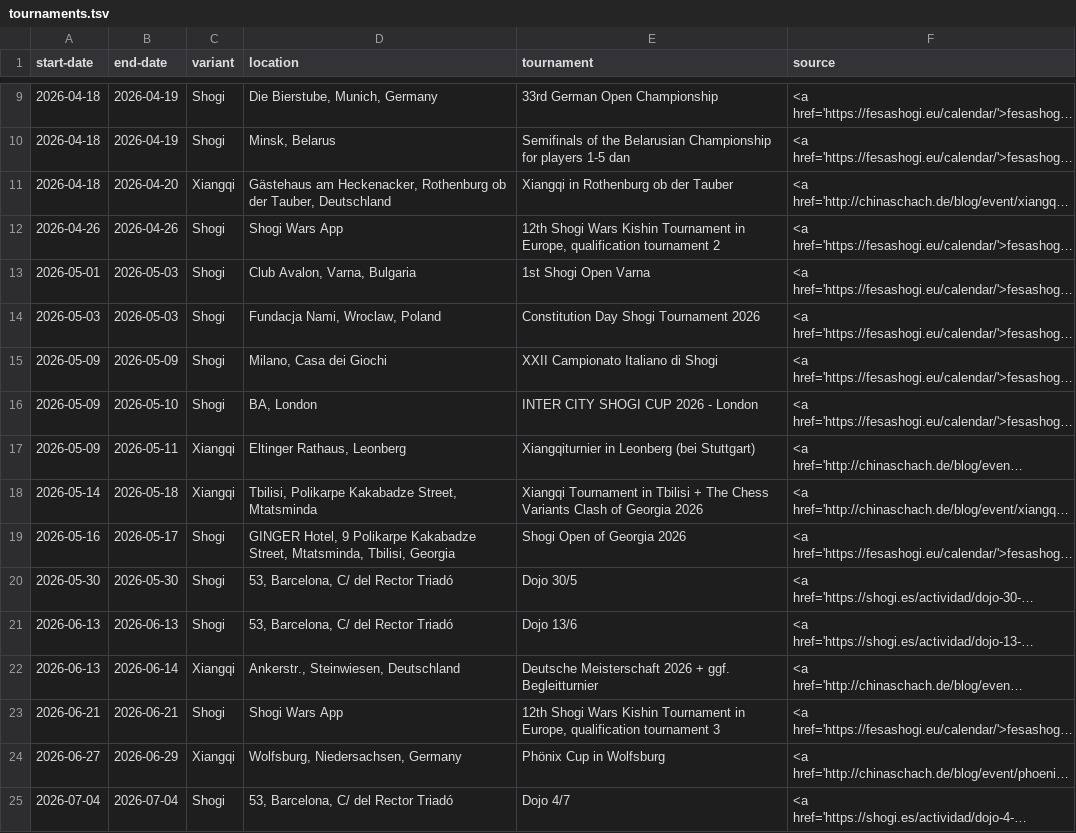
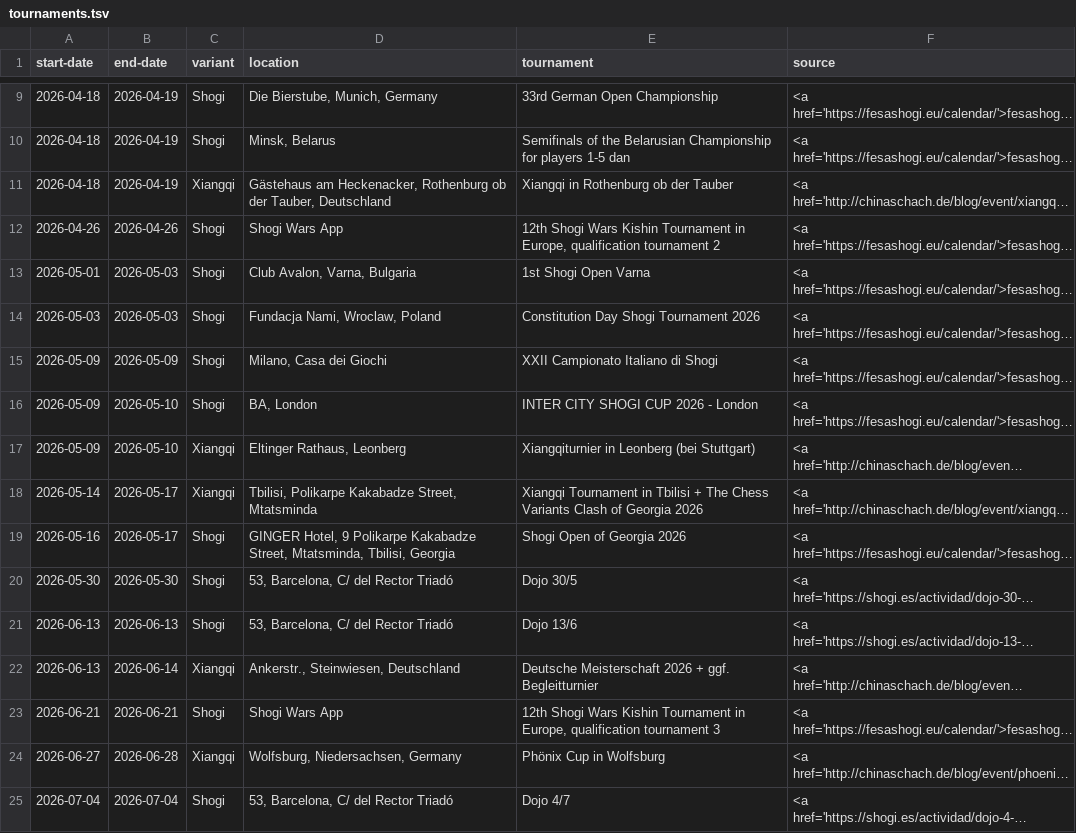
Before and after one commit to chess-variants/chess-variants.github.io, a TSV file: _data/tournaments.tsv, drawn as a sheet; only a part is shown, gaps mark what is left out; long unchanged cells end in …; the diff names each change by its address in the sheet, - before the commit and + after, or states it on an @@ line.

Commit message:
Fix ICS date end handling

```diff
--- a/_data/tournaments.tsv
+++ b/_data/tournaments.tsv
-B11 (end-date): 2026-04-20
+B11 (end-date): 2026-04-19
-B17 (end-date): 2026-05-11
+B17 (end-date): 2026-05-10
-B18 (end-date): 2026-05-18
+B18 (end-date): 2026-05-17
-B24 (end-date): 2026-06-29
+B24 (end-date): 2026-06-28
```
Also changed, not shown: 1 other file.
